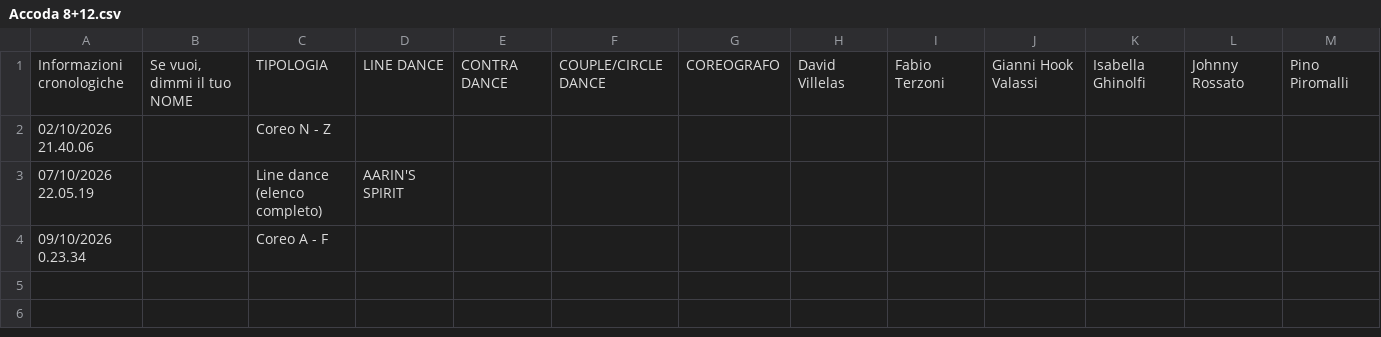
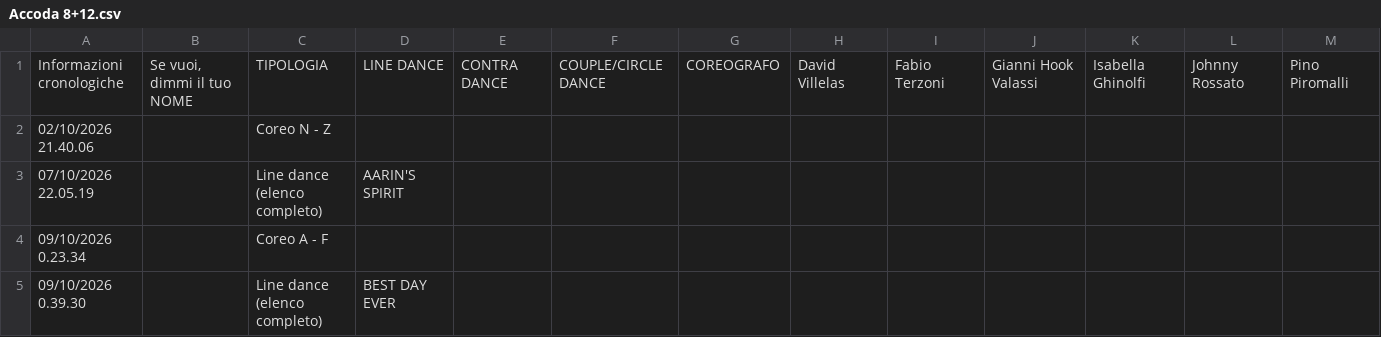
Before and after one commit to 2464200/VSC_Live_Server, a CSV file: public/Bordero/data/Accoda 8+12.csv, drawn as a sheet; only a part is shown; rows hold the shown columns only; the diff names each change by its address in the sheet, - before the commit and + after, or states it on an @@ line.

```diff
--- a/public/Bordero/data/Accoda 8+12.csv
+++ b/public/Bordero/data/Accoda 8+12.csv
+row 5: 09/10/2026 0.39.30 |  | Line dance (elenco completo) | BEST DAY EVER
```
Also changed, not shown: Bordero/data/brani.csv, 9 other files.
